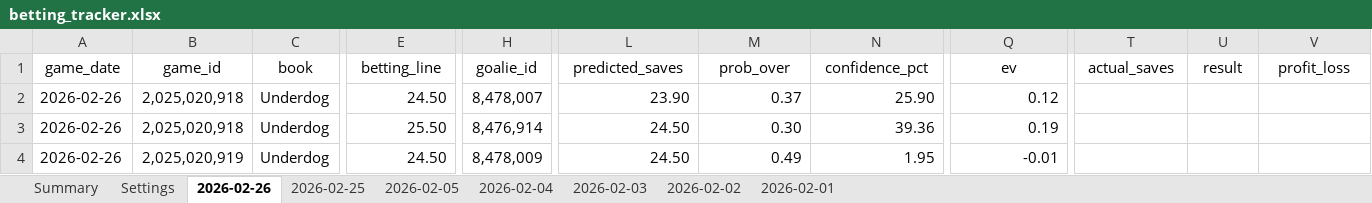
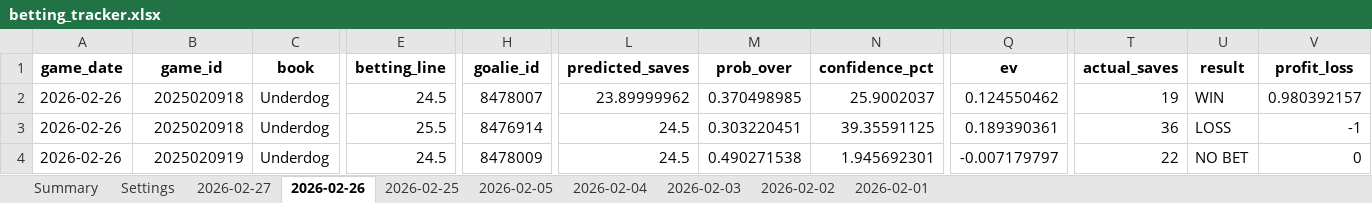
Before and after one commit to jjakemoss/saves-model-v3, an Excel workbook: betting_tracker.xlsx, sheet 2026-02-26, drawn as a sheet; only a part is shown, gaps mark what is left out; values as stored, in another font and other column widths than the file's, no borders; the diff covers the shown part only; the diff names each change by its address in the sheet, - before the commit and + after, or states it on an @@ line.

Commit message:
Update betting_tracker.xlsx

```diff
--- a/betting_tracker.xlsx (sheet 2026-02-26)
+++ b/betting_tracker.xlsx (sheet 2026-02-26)
+sheet tab: 2026-02-27
-A1:V1 bold: off
+A1:V1 bold: on
-B2:B3 (game_id): 2,025,020,918
+B2:B3 (game_id): 2025020918
-E2 (betting_line): 24.50
+E2 (betting_line): 24.5
-H2 (goalie_id): 8,478,007
+H2 (goalie_id): 8478007
-L2 (predicted_saves): 23.90
+L2 (predicted_saves): 23.89999962
-M2 (prob_over): 0.37
+M2 (prob_over): 0.370498985
-N2 (confidence_pct): 25.90
+N2 (confidence_pct): 25.9002037
-Q2 (ev): 0.12
+Q2 (ev): 0.124550462
-T2 (actual_saves): (empty)
+T2 (actual_saves): 19
-U2 (result): (empty)
+U2 (result): WIN
-V2 (profit_loss): (empty)
+V2 (profit_loss): 0.980392157
-E3 (betting_line): 25.50
+E3 (betting_line): 25.5
-H3 (goalie_id): 8,476,914
+H3 (goalie_id): 8476914
-L3:L4 (predicted_saves): 24.50
+L3:L4 (predicted_saves): 24.5
-M3 (prob_over): 0.30
+M3 (prob_over): 0.303220451
-N3 (confidence_pct): 39.36
+N3 (confidence_pct): 39.35591125
-Q3 (ev): 0.19
+Q3 (ev): 0.189390361
-T3 (actual_saves): (empty)
+T3 (actual_saves): 36
-U3 (result): (empty)
+U3 (result): LOSS
-V3 (profit_loss): (empty)
+V3 (profit_loss): -1
-B4 (game_id): 2,025,020,919
+B4 (game_id): 2025020919
-E4 (betting_line): 24.50
+E4 (betting_line): 24.5
-H4 (goalie_id): 8,478,009
+H4 (goalie_id): 8478009
-M4 (prob_over): 0.49
+M4 (prob_over): 0.490271538
-N4 (confidence_pct): 1.95
+N4 (confidence_pct): 1.945692301
-Q4 (ev): -0.01
+Q4 (ev): -0.007179797
-T4 (actual_saves): (empty)
+T4 (actual_saves): 22
-U4 (result): (empty)
+U4 (result): NO BET
-V4 (profit_loss): (empty)
+V4 (profit_loss): 0
```
Also changed, not shown: 358 edited cells and cell formats elsewhere in this sheet.
